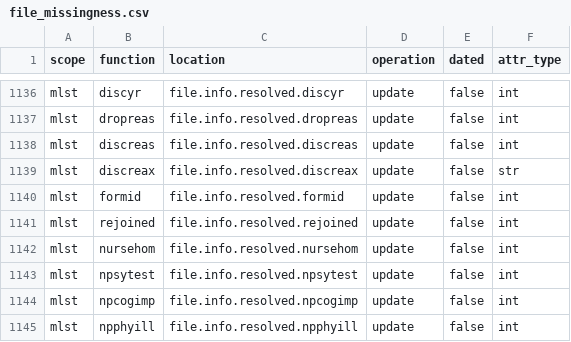
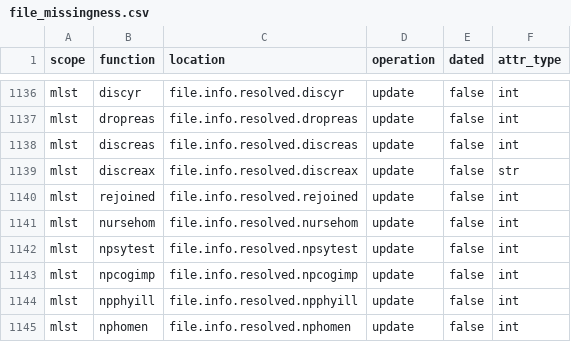
Before and after one commit to naccdata/nacc-attribute-deriver, a CSV file: nacc_attribute_deriver/config/file_missingness.csv, drawn as a sheet; only a part is shown, gaps mark what is left out; the shorter side is filled out with more unchanged rows; the diff names each change by its address in the sheet, - before the commit and + after, or states it on an @@ line.

Commit message:
remove mlst formid

```diff
--- a/nacc_attribute_deriver/config/file_missingness.csv
+++ b/nacc_attribute_deriver/config/file_missingness.csv
-row 1140: mlst | formid | file.info.resolved.formid | update | false | int
```
